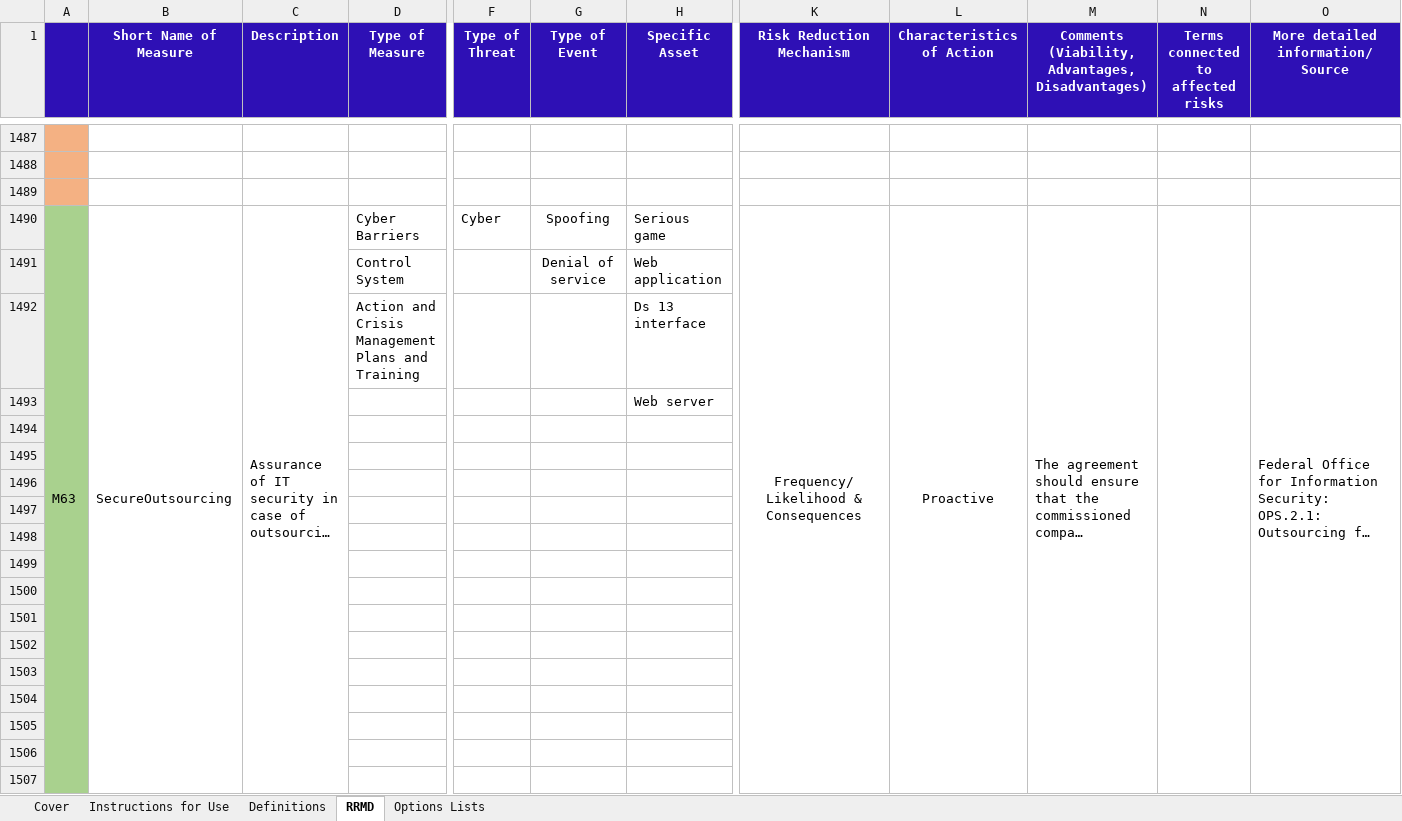
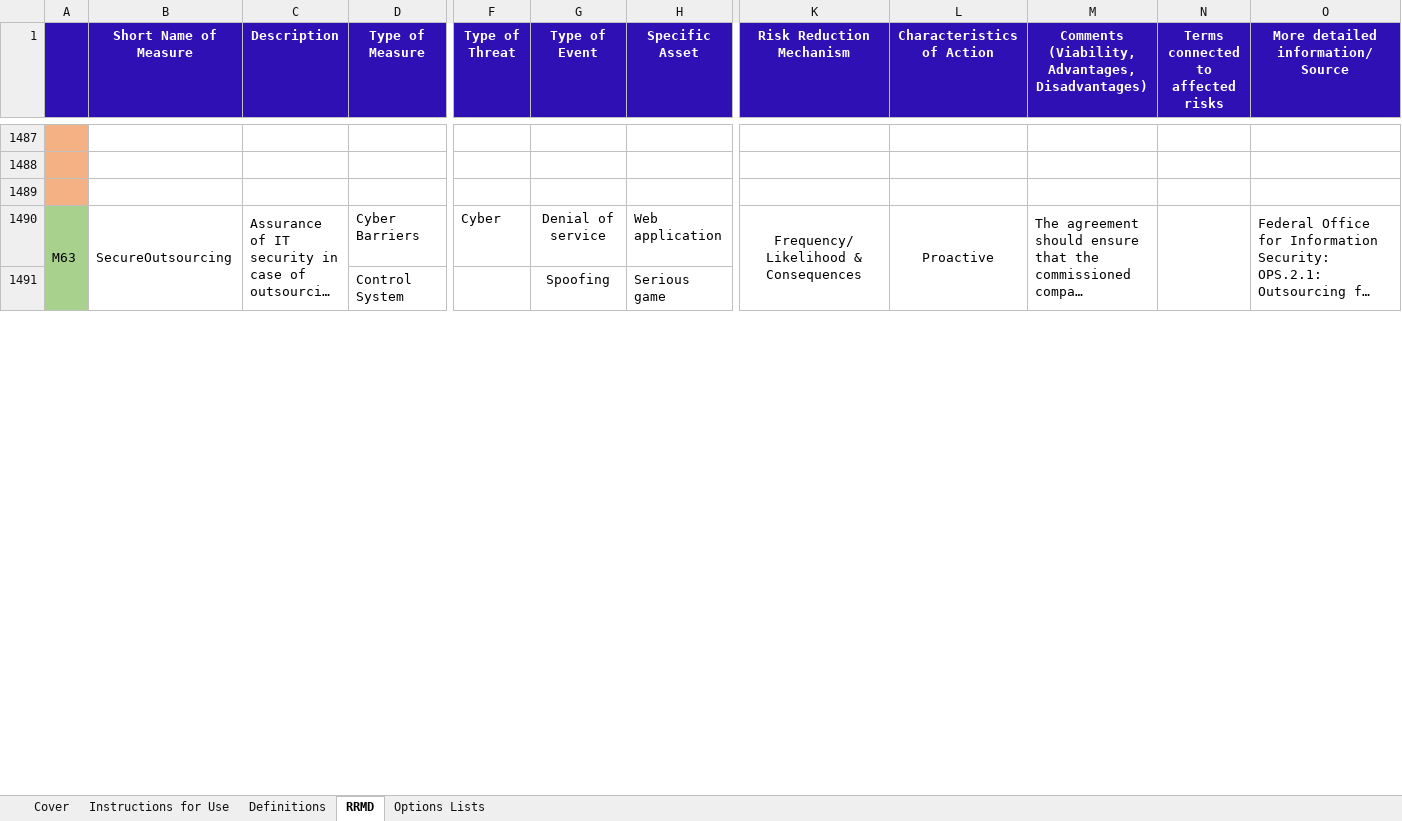
Before and after one commit to SINTEF-Infosec/dwc-risk-explorer, an Excel workbook: data/rrmd.xlsx, sheet RRMD, drawn as a sheet; only a part is shown, gaps mark what is left out; long unchanged cells end in …; values as stored, in another font and other column widths than the file's, no borders; removed rows and columns are numbered as before the commit, all else as after; rows hold the shown columns only; the diff covers the shown part only; the diff names each change by its address in the sheet, - before the commit and + after, or states it on an @@ line.

```diff
--- a/data/rrmd.xlsx (sheet RRMD)
+++ b/data/rrmd.xlsx (sheet RRMD)
-A1490:A1513 merged
+A1490:A1513 merged
-B1490:B1513 merged
+B1490:B1513 merged
-C1490:C1513 merged
+C1490:C1513 merged
-G1490 (Type of Event): Spoofing
+G1490 (Type of Event): Denial of service
-H1490 (Specific Asset): Serious game
+H1490 (Specific Asset): Web application
-K1490:K1513 merged
+K1490:K1513 merged
-L1490:L1513 merged
+L1490:L1513 merged
-M1490:M1513 merged
+M1490:M1513 merged
-N1490:N1513 merged
+N1490:N1513 merged
-O1490:O1513 merged
+O1490:O1513 merged
-G1491 (Type of Event): Denial of service
+G1491 (Type of Event): Spoofing
-H1491 (Specific Asset): Web application
+H1491 (Specific Asset): Serious game
-row 1492:  |  |  | Action and Crisis Management Plans and Training |  |  | Ds 13 interface
-row 1493:  |  |  |  |  |  | Web server
-row 1494: (empty)
-row 1495: (empty)
-row 1496: (empty)
-row 1497: (empty)
-row 1498: (empty)
-row 1499: (empty)
-row 1500: (empty)
-row 1501: (empty)
-row 1502: (empty)
-row 1503: (empty)
-row 1504: (empty)
-row 1505: (empty)
-row 1506: (empty)
-row 1507: (empty)
```
Also changed, not shown: other rows of this sheet, 1 other file.
